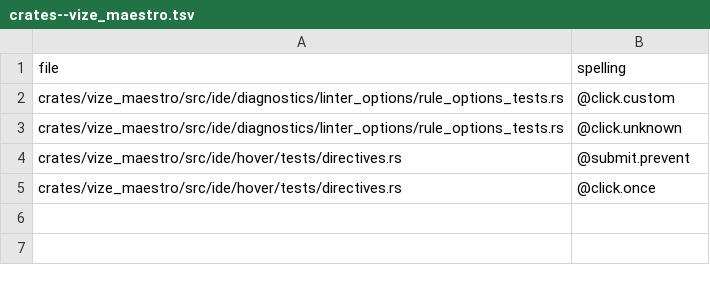
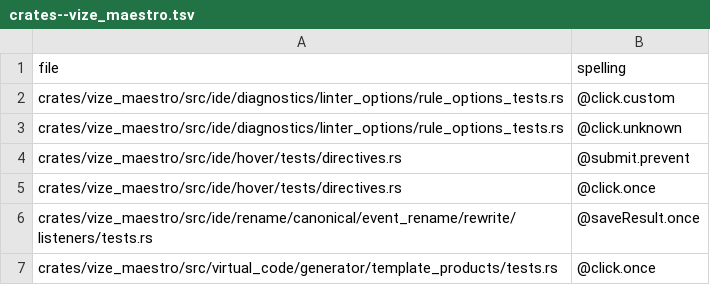
Before and after one commit to ubugeeei-prod/vize, a TSV file: docs/davinci/plan/v-on-corpus/crates--vize_maestro.tsv, drawn as a sheet; the diff names each change by its address in the sheet, - before the commit and + after, or states it on an @@ line.

```diff
--- a/docs/davinci/plan/v-on-corpus/crates--vize_maestro.tsv
+++ b/docs/davinci/plan/v-on-corpus/crates--vize_maestro.tsv
+row 6: crates/vize_maestro/src/ide/rename/canonical/event_rename/rewrite/listeners/tests.rs | @saveResult.once
+row 7: crates/vize_maestro/src/virtual_code/generator/template_products/tests.rs | @click.once
```
Also changed, not shown: docs/davinci/plan/storage-inventory.tsv, 33 other files.
